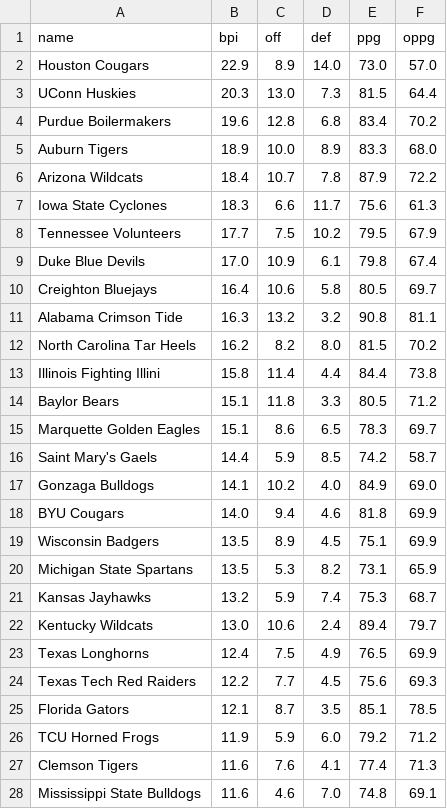
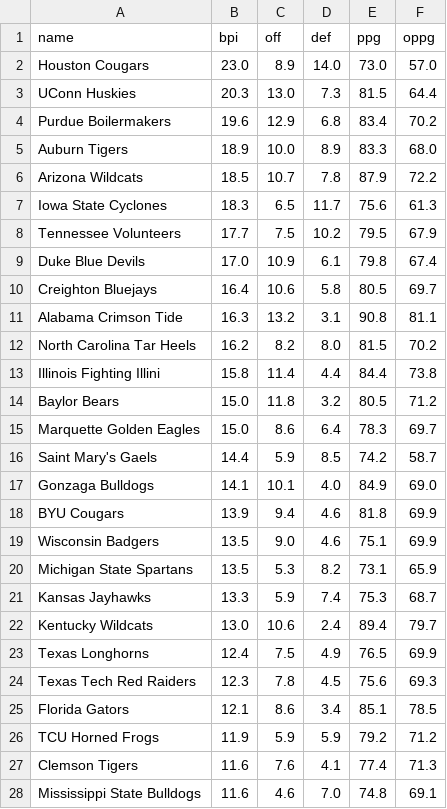
Before and after one commit to floriags/MarchMadness, a CSV file: bracket.csv, drawn as a sheet; only a part is shown; the diff covers the shown part only.

```diff
--- a/bracket.csv
+++ b/bracket.csv
@@ -1,8 +1,8 @@
 name,bpi,off,def,ppg,oppg
-Houston Cougars,22.9,8.9,14.0,73.0,57.0
+Houston Cougars,23.0,8.9,14.0,73.0,57.0
 UConn Huskies,20.3,13.0,7.3,81.5,64.4
-Purdue Boilermakers,19.6,12.8,6.8,83.4,70.2
+Purdue Boilermakers,19.6,12.9,6.8,83.4,70.2
 Auburn Tigers,18.9,10.0,8.9,83.3,68.0
-Arizona Wildcats,18.4,10.7,7.8,87.9,72.2
-Iowa State Cyclones,18.3,6.6,11.7,75.6,61.3
+Arizona Wildcats,18.5,10.7,7.8,87.9,72.2
+Iowa State Cyclones,18.3,6.5,11.7,75.6,61.3
 Tennessee Volunteers,17.7,7.5,10.2,79.5,67.9
@@ -10,18 +10,18 @@ Duke Blue Devils,17.0,10.9,6.1,79.8,67.4
 Creighton Bluejays,16.4,10.6,5.8,80.5,69.7
-Alabama Crimson Tide,16.3,13.2,3.2,90.8,81.1
+Alabama Crimson Tide,16.3,13.2,3.1,90.8,81.1
 North Carolina Tar Heels,16.2,8.2,8.0,81.5,70.2
 Illinois Fighting Illini,15.8,11.4,4.4,84.4,73.8
-Baylor Bears,15.1,11.8,3.3,80.5,71.2
-Marquette Golden Eagles,15.1,8.6,6.5,78.3,69.7
+Baylor Bears,15.0,11.8,3.2,80.5,71.2
+Marquette Golden Eagles,15.0,8.6,6.4,78.3,69.7
 Saint Mary's Gaels,14.4,5.9,8.5,74.2,58.7
-Gonzaga Bulldogs,14.1,10.2,4.0,84.9,69.0
-BYU Cougars,14.0,9.4,4.6,81.8,69.9
-Wisconsin Badgers,13.5,8.9,4.5,75.1,69.9
+Gonzaga Bulldogs,14.1,10.1,4.0,84.9,69.0
+BYU Cougars,13.9,9.4,4.6,81.8,69.9
+Wisconsin Badgers,13.5,9.0,4.6,75.1,69.9
 Michigan State Spartans,13.5,5.3,8.2,73.1,65.9
-Kansas Jayhawks,13.2,5.9,7.4,75.3,68.7
+Kansas Jayhawks,13.3,5.9,7.4,75.3,68.7
 Kentucky Wildcats,13.0,10.6,2.4,89.4,79.7
 Texas Longhorns,12.4,7.5,4.9,76.5,69.9
-Texas Tech Red Raiders,12.2,7.7,4.5,75.6,69.3
-Florida Gators,12.1,8.7,3.5,85.1,78.5
-TCU Horned Frogs,11.9,5.9,6.0,79.2,71.2
+Texas Tech Red Raiders,12.3,7.8,4.5,75.6,69.3
+Florida Gators,12.1,8.6,3.4,85.1,78.5
+TCU Horned Frogs,11.9,5.9,5.9,79.2,71.2
 Clemson Tigers,11.6,7.6,4.1,77.4,71.3
```
Also changed, not shown: 3 added rows, 3 removed rows and 35 edited cells elsewhere in this file, 5 other files.
